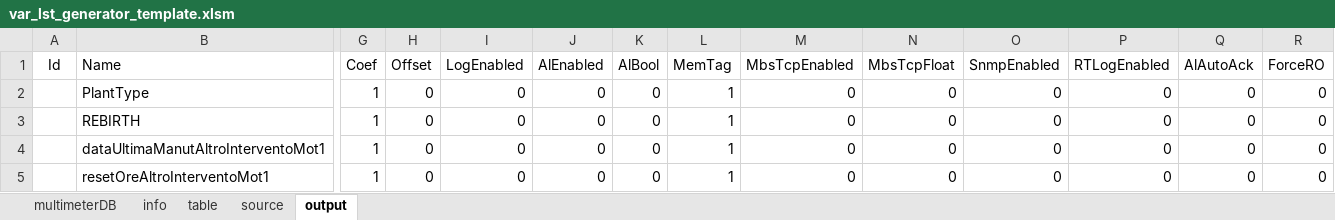
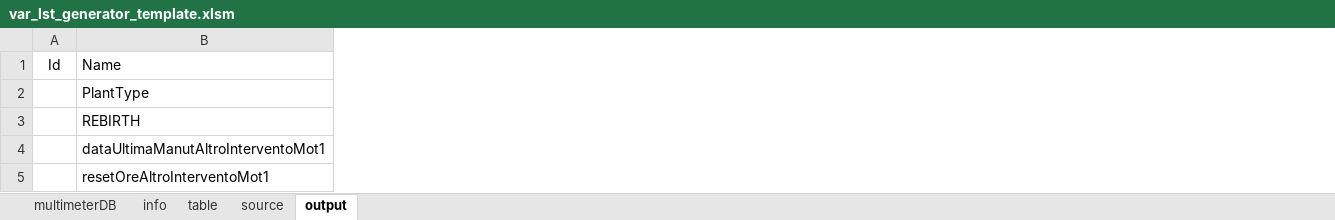
Before and after one commit to fredens91/varListGenerator, an Excel workbook: var_lst_generator_template.xlsm, sheet output, drawn as a sheet; only a part is shown, gaps mark what is left out; values as stored, in another font and other column widths than the file's, no borders; the diff covers the shown part only; the diff names each change by its address in the sheet, - before the commit and + after, or states it on an @@ line.

```diff
--- a/var_lst_generator_template.xlsm (sheet output)
+++ b/var_lst_generator_template.xlsm (sheet output)
@@ column G (Coef) hidden, rows 2-5: all 1 @@
@@ column H (Offset) hidden, rows 2-5: all 0 @@
@@ column I (LogEnabled) hidden, rows 2-5: all 0 @@
@@ column J (AlEnabled) hidden, rows 2-5: all 0 @@
@@ column K (AlBool) hidden, rows 2-5: all 0 @@
@@ column L (MemTag) hidden, rows 2-5: all 1 @@
@@ column M (MbsTcpEnabled) hidden, rows 2-5: all 0 @@
@@ column N (MbsTcpFloat) hidden, rows 2-5: all 0 @@
@@ column O (SnmpEnabled) hidden, rows 2-5: all 0 @@
@@ column P (RTLogEnabled) hidden, rows 2-5: all 0 @@
@@ column Q (AlAutoAck) hidden, rows 2-5: all 0 @@
@@ column R (ForceRO) hidden, rows 2-5: all 0 @@
```
Also changed, not shown: 7 removed columns elsewhere in this sheet, sheet source, sheet multimeterDB, sheet table.
